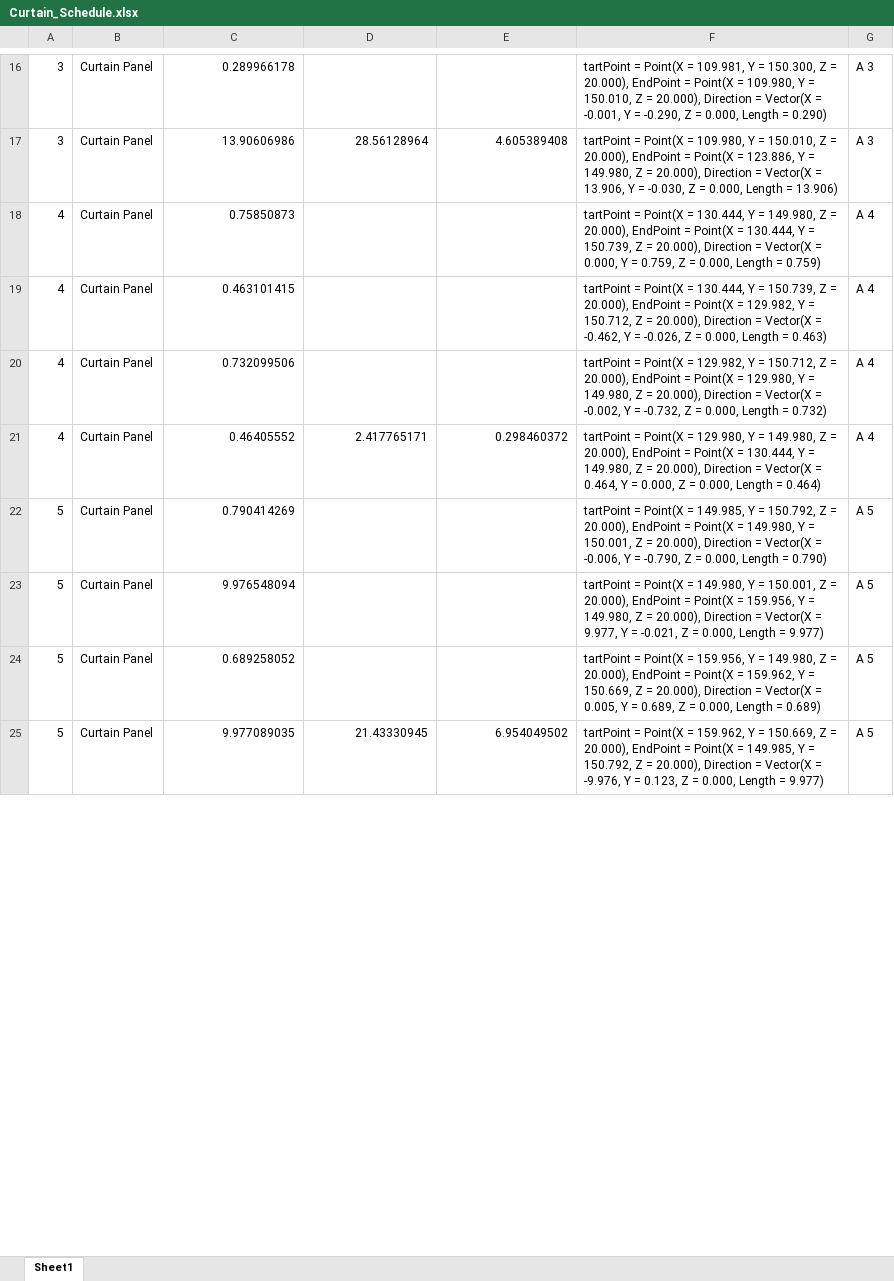
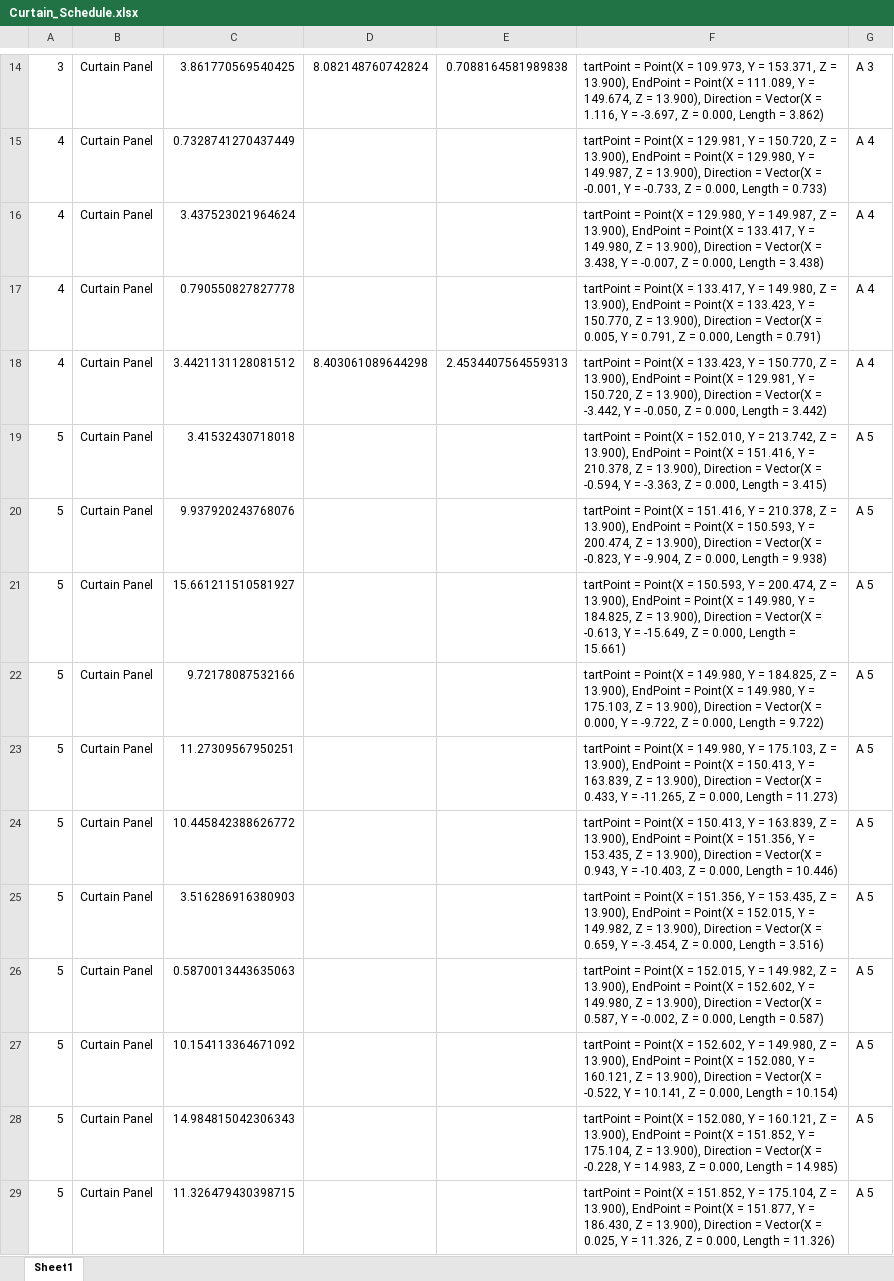
Before and after one commit to mostafaelgebaly/REMATREVIT, an Excel workbook: Curtain_Schedule.xlsx, sheet Sheet1, drawn as a sheet; only a part is shown, gaps mark what is left out; values as stored, in another font and other column widths than the file's, no cell formats; removed rows and columns are numbered as before the commit, all else as after; the diff covers the shown part only; the diff names each change by its address in the sheet, - before the commit and + after, or states it on an @@ line.

```diff
--- a/Curtain_Schedule.xlsx (sheet Sheet1)
+++ b/Curtain_Schedule.xlsx (sheet Sheet1)
-C14: 0.289966178
+C14: 3.861770569540425
-D14: (empty)
+D14: 8.082148760742824
-E14: (empty)
+E14: 0.7088164581989838
-F14: …Point(X = 109.981, Y = 150.300, Z = 20.000), EndPoint = Point(X = 109.980, Y = 150.010, Z = 20.000), Direction = Vector(X = -0.001, Y = -0.290, Z = 0.000, Length = 0.290)
+F14: …Point(X = 109.973, Y = 153.371, Z = 13.900), EndPoint = Point(X = 111.089, Y = 149.674, Z = 13.900), Direction = Vector(X = 1.116, Y = -3.697, Z = 0.000, Length = 3.862)
-row 17: 3 | Curtain Panel | 13.90606986 | 28.56128964 | 4.605389408 | tartPoint = Point(X = 109.980, Y = 150.010, Z = 20.000), EndPoint = Point(X = 123.886, Y = 149.980, Z = 20.000), Direction = Vector(X = 13.906, Y = -0.030, Z = 0.000, Length = 13.906) | A 3
-C15: 0.75850873
+C15: 0.7328741270437449
-F15: …Point(X = 130.444, Y = 149.980, Z = 20.000), EndPoint = Point(X = 130.444, Y = 150.739, Z = 20.000), Direction = Vector(X = 0.000, Y = 0.759, Z = 0.000, Length = 0.759)
+F15: …Point(X = 129.981, Y = 150.720, Z = 13.900), EndPoint = Point(X = 129.980, Y = 149.987, Z = 13.900), Direction = Vector(X = -0.001, Y = -0.733, Z = 0.000, Length = 0.733)
-C16: 0.463101415
+C16: 3.437523021964624
-F16: …Point(X = 130.444, Y = 150.739, Z = 20.000), EndPoint = Point(X = 129.982, Y = 150.712, Z = 20.000), Direction = Vector(X = -0.462, Y = -0.026, Z = 0.000, Length = 0.463)
+F16: …Point(X = 129.980, Y = 149.987, Z = 13.900), EndPoint = Point(X = 133.417, Y = 149.980, Z = 13.900), Direction = Vector(X = 3.438, Y = -0.007, Z = 0.000, Length = 3.438)
-C17: 0.732099506
+C17: 0.790550827827778
-F17: …Point(X = 129.982, Y = 150.712, Z = 20.000), EndPoint = Point(X = 129.980, Y = 149.980, Z = 20.000), Direction = Vector(X = -0.002, Y = -0.732, Z = 0.000, Length = 0.732)
+F17: …Point(X = 133.417, Y = 149.980, Z = 13.900), EndPoint = Point(X = 133.423, Y = 150.770, Z = 13.900), Direction = Vector(X = 0.005, Y = 0.791, Z = 0.000, Length = 0.791)
-C18: 0.46405552
+C18: 3.4421131128081512
-D18: 2.417765171
+D18: 8.403061089644298
-E18: 0.298460372
+E18: 2.4534407564559313
-F18: …Point(X = 129.980, Y = 149.980, Z = 20.000), EndPoint = Point(X = 130.444, Y = 149.980, Z = 20.000), Direction = Vector(X = 0.464, Y = 0.000, Z = 0.000, Length = 0.464)
+F18: …Point(X = 133.423, Y = 150.770, Z = 13.900), EndPoint = Point(X = 129.981, Y = 150.720, Z = 13.900), Direction = Vector(X = -3.442, Y = -0.050, Z = 0.000, Length = 3.442)
+row 19: 5 | Curtain Panel | 3.41532430718018 |  |  | tartPoint = Point(X = 152.010, Y = 213.742, Z = 13.900), EndPoint = Point(X = 151.416, Y = 210.378, Z = 13.900), Direction = Vector(X = -0.594, Y = -3.363, Z = 0.000, Length = 3.415) | A 5
+row 20: 5 | Curtain Panel | 9.937920243768076 |  |  | tartPoint = Point(X = 151.416, Y = 210.378, Z = 13.900), EndPoint = Point(X = 150.593, Y = 200.474, Z = 13.900), Direction = Vector(X = -0.823, Y = -9.904, Z = 0.000, Length = 9.938) | A 5
-C21: 0.790414269
+C21: 15.661211510581927
-F21: …Point(X = 149.985, Y = 150.792, Z = 20.000), EndPoint = Point(X = 149.980, Y = 150.001, Z = 20.000), Direction = Vector(X = -0.006, Y = -0.790, Z = 0.000, Length = 0.790)
+F21: …Point(X = 150.593, Y = 200.474, Z = 13.900), EndPoint = Point(X = 149.980, Y = 184.825, Z = 13.900), Direction = Vector(X = -0.613, Y = -15.649, Z = 0.000, Length = 15.661)
+row 22: 5 | Curtain Panel | 9.72178087532166 |  |  | tartPoint = Point(X = 149.980, Y = 184.825, Z = 13.900), EndPoint = Point(X = 149.980, Y = 175.103, Z = 13.900), Direction = Vector(X = 0.000, Y = -9.722, Z = 0.000, Length = 9.722) | A 5
-C23: 9.976548094
+C23: 11.27309567950251
-F23: …Y = 150.001, Z = 20.000), EndPoint = Point(X = 159.956, Y = 149.980, Z = 20.000), Direction = Vector(X = 9.977, Y = -0.021, Z = 0.000, Length = 9.977)
+F23: …Y = 175.103, Z = 13.900), EndPoint = Point(X = 150.413, Y = 163.839, Z = 13.900), Direction = Vector(X = 0.433, Y = -11.265, Z = 0.000, Length = 11.273)
+row 24: 5 | Curtain Panel | 10.445842388626772 |  |  | tartPoint = Point(X = 150.413, Y = 163.839, Z = 13.900), EndPoint = Point(X = 151.356, Y = 153.435, Z = 13.900), Direction = Vector(X = 0.943, Y = -10.403, Z = 0.000, Length = 10.446) | A 5
+row 25: 5 | Curtain Panel | 3.516286916380903 |  |  | tartPoint = Point(X = 151.356, Y = 153.435, Z = 13.900), EndPoint = Point(X = 152.015, Y = 149.982, Z = 13.900), Direction = Vector(X = 0.659, Y = -3.454, Z = 0.000, Length = 3.516) | A 5
-C26: 0.689258052
+C26: 0.5870013443635063
-F26: …Point(X = 159.956, Y = 149.980, Z = 20.000), EndPoint = Point(X = 159.962, Y = 150.669, Z = 20.000), Direction = Vector(X = 0.005, Y = 0.689, Z = 0.000, Length = 0.689)
+F26: …Point(X = 152.015, Y = 149.982, Z = 13.900), EndPoint = Point(X = 152.602, Y = 149.980, Z = 13.900), Direction = Vector(X = 0.587, Y = -0.002, Z = 0.000, Length = 0.587)
-C27: 9.977089035
+C27: 10.154113364671092
-D27: 21.43330945
+D27: (empty)
-E27: 6.954049502
+E27: (empty)
-F27: …Point(X = 159.962, Y = 150.669, Z = 20.000), EndPoint = Point(X = 149.985, Y = 150.792, Z = 20.000), Direction = Vector(X = -9.976, Y = 0.123, Z = 0.000, Length = 9.977)
+F27: …Point(X = 152.602, Y = 149.980, Z = 13.900), EndPoint = Point(X = 152.080, Y = 160.121, Z = 13.900), Direction = Vector(X = -0.522, Y = 10.141, Z = 0.000, Length = 10.154)
+row 28: 5 | Curtain Panel | 14.984815042306343 |  |  | tartPoint = Point(X = 152.080, Y = 160.121, Z = 13.900), EndPoint = Point(X = 151.852, Y = 175.104, Z = 13.900), Direction = Vector(X = -0.228, Y = 14.983, Z = 0.000, Length = 14.985) | A 5
+row 29: 5 | Curtain Panel | 11.326479430398715 |  |  | tartPoint = Point(X = 151.852, Y = 175.104, Z = 13.900), EndPoint = Point(X = 151.877, Y = 186.430, Z = 13.900), Direction = Vector(X = 0.025, Y = 11.326, Z = 0.000, Length = 11.326) | A 5
```
Also changed, not shown: 3 added rows, 74 removed rows and 40 edited cells elsewhere in this sheet, cell formats, 2 other files.
